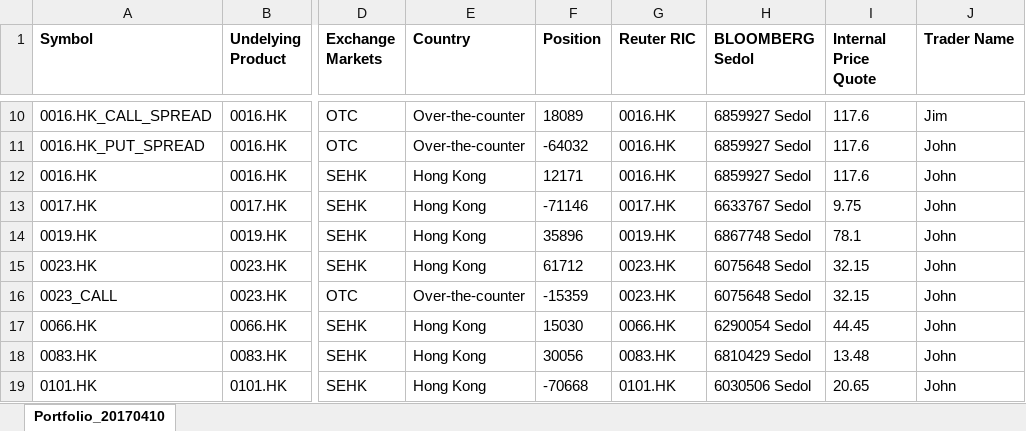
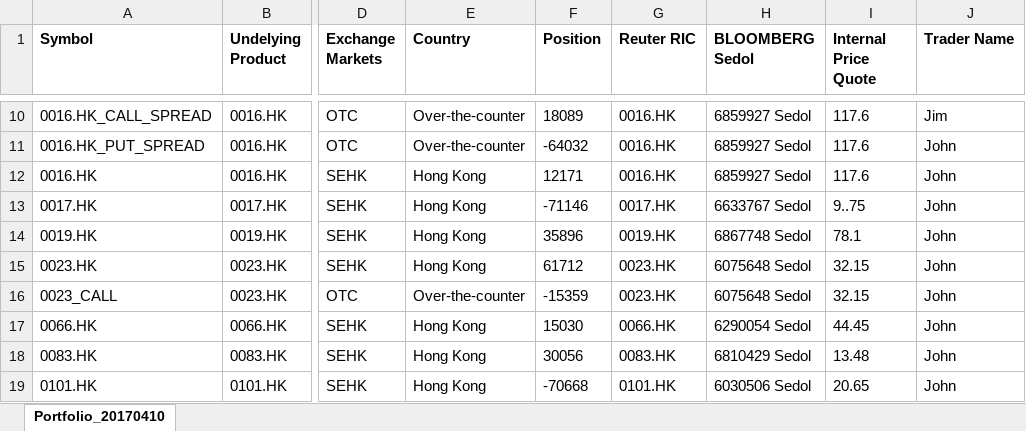
Before and after one commit to MyFrailFist/ubspro, an Excel workbook: excel/Trades/TraderPortfolios.xlsx, sheet Portfolio_20170410, drawn as a sheet; only a part is shown, gaps mark what is left out; values as stored, in another font and other column widths than the file's, no borders; the diff names each change by its address in the sheet, - before the commit and + after, or states it on an @@ line.

```diff
--- a/excel/Trades/TraderPortfolios.xlsx (sheet Portfolio_20170410)
+++ b/excel/Trades/TraderPortfolios.xlsx (sheet Portfolio_20170410)
-I13 (Internal Price Quote): 9.75
+I13 (Internal Price Quote): 9..75
```
Also changed, not shown: 12 other files.
